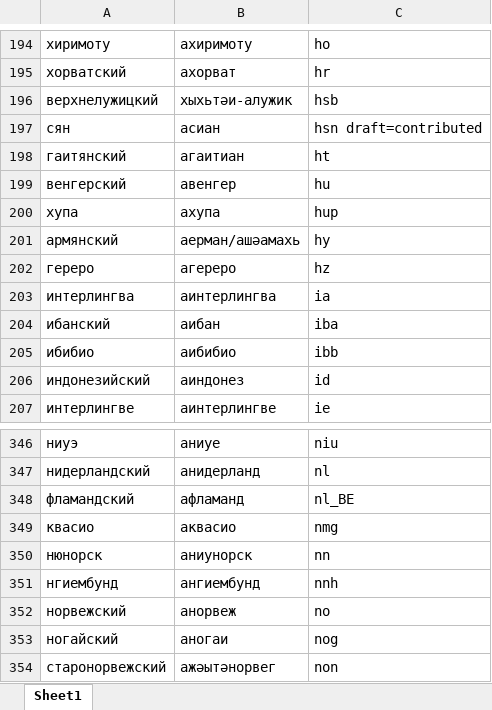
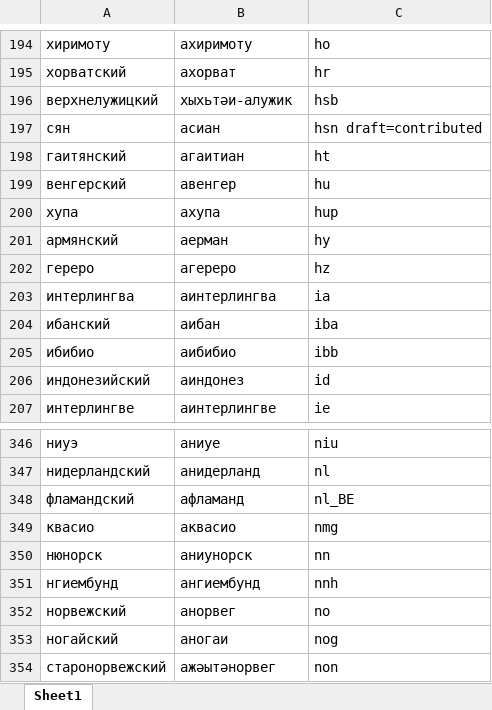
Before and after one commit to danielinux7/anana, an Excel workbook: cldr/main/lang.xlsx, sheet Sheet1, drawn as a sheet; only a part is shown, gaps mark what is left out; values as stored, in another font and other column widths than the file's, no borders; the diff names each change by its address in the sheet, - before the commit and + after, or states it on an @@ line.

Commit message:
Edited lang

```diff
--- a/cldr/main/lang.xlsx (sheet Sheet1)
+++ b/cldr/main/lang.xlsx (sheet Sheet1)
-B201: аерман/ашәамахь
+B201: аерман
-B352: анорвеж
+B352: анорвег
```
